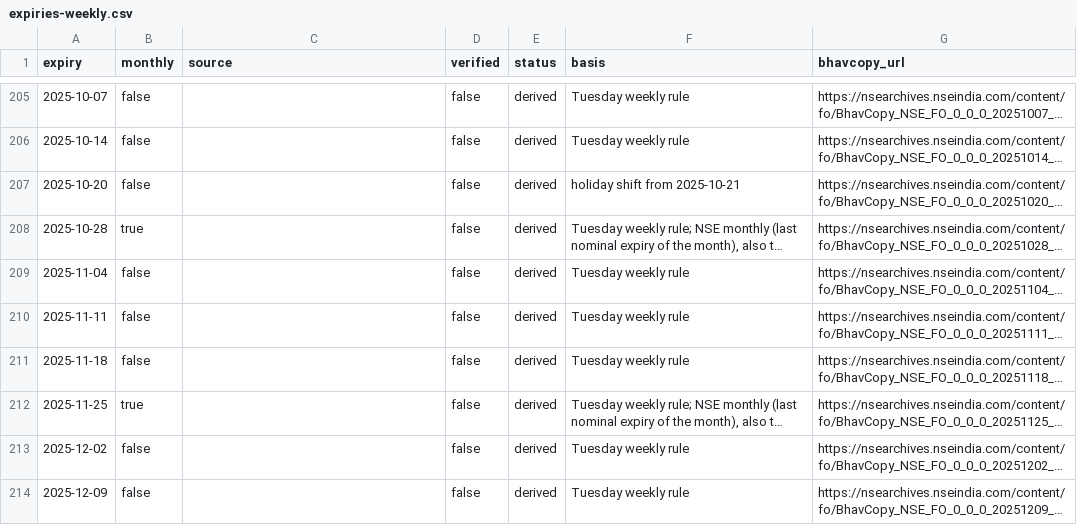
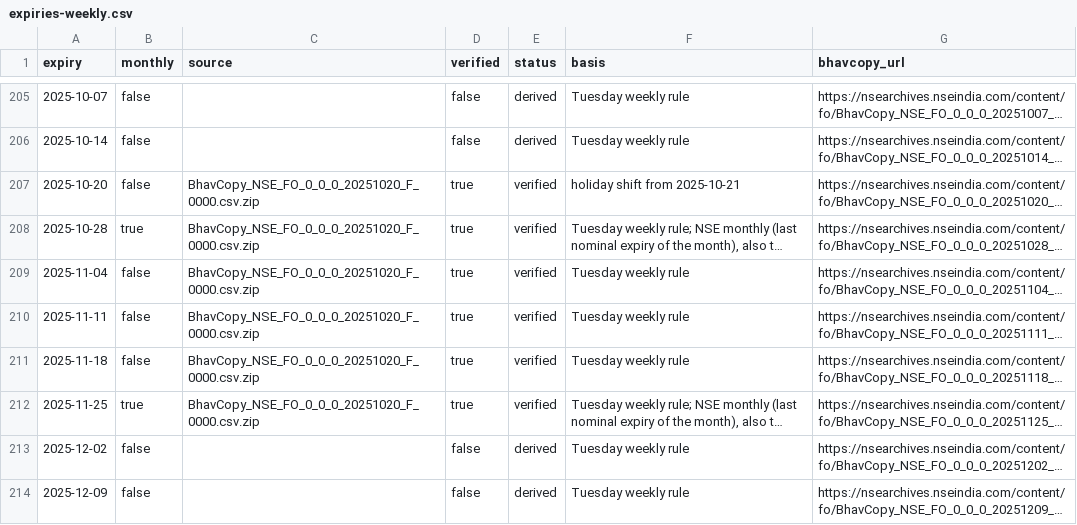
Before and after one commit to mohit051091/nifty-data, a CSV file: backfill/expiries-weekly.csv, drawn as a sheet; only a part is shown, gaps mark what is left out; long unchanged cells end in …; the diff covers the shown part only; the diff names each change by its address in the sheet, - before the commit and + after, or states it on an @@ line.

```diff
--- a/backfill/expiries-weekly.csv
+++ b/backfill/expiries-weekly.csv
-C207:C212 (source): (empty)
+C207:C212 (source): BhavCopy_NSE_FO_0_0_0_20251020_F_0000.csv.zip
-D207:D212 (verified): false
+D207:D212 (verified): true
-E207:E212 (status): derived
+E207:E212 (status): verified
```
Also changed, not shown: 84 edited cells elsewhere in this file, backfill/expiries-monthly.csv, 1 other file.
